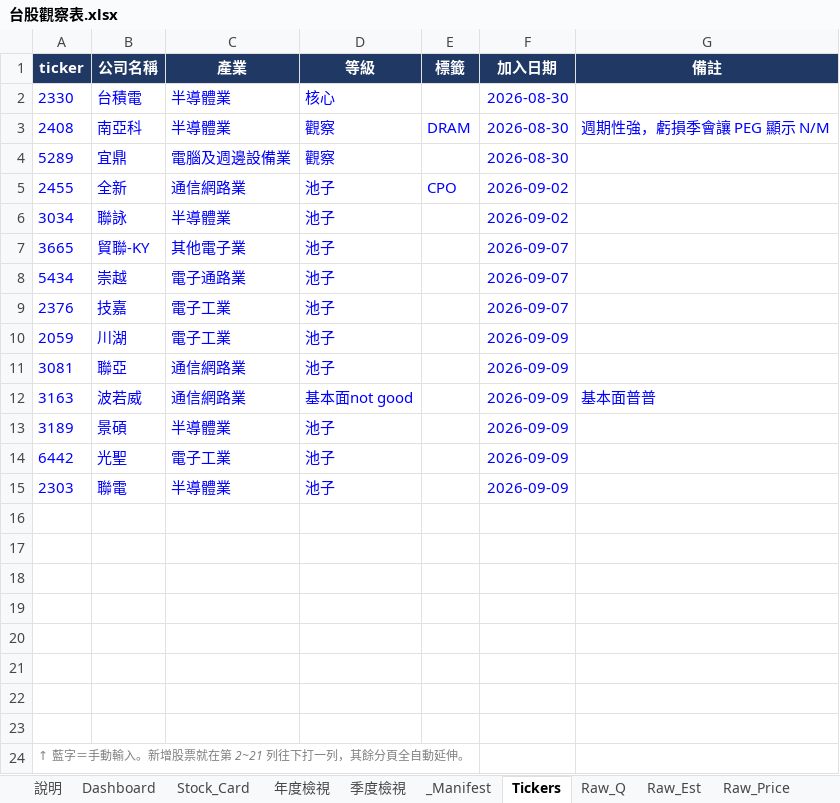
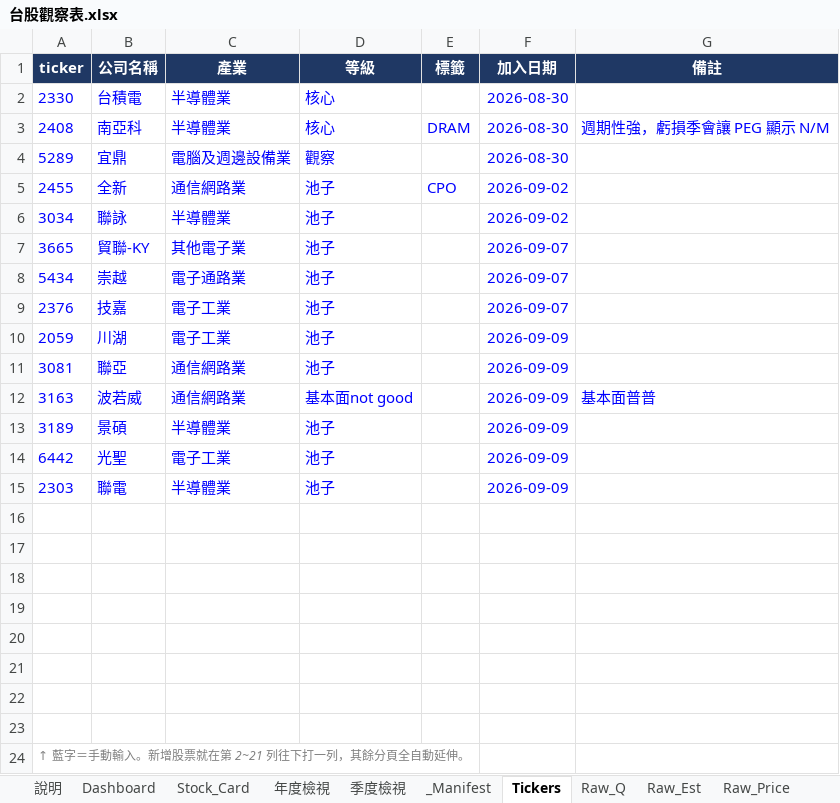
Before and after one commit to Kira11-ja/TWstocktrack, an Excel workbook: 台股觀察表.xlsx, sheet Tickers, drawn as a sheet; values as stored, in another font and other column widths than the file's, no borders; the diff names each change by its address in the sheet, - before the commit and + after, or states it on an @@ line.

```diff
--- a/台股觀察表.xlsx (sheet Tickers)
+++ b/台股觀察表.xlsx (sheet Tickers)
-D3 (等級): 觀察
+D3 (等級): 核心
```
Also changed, not shown: sheet _Manifest, sheet Dashboard, 3 other files.
